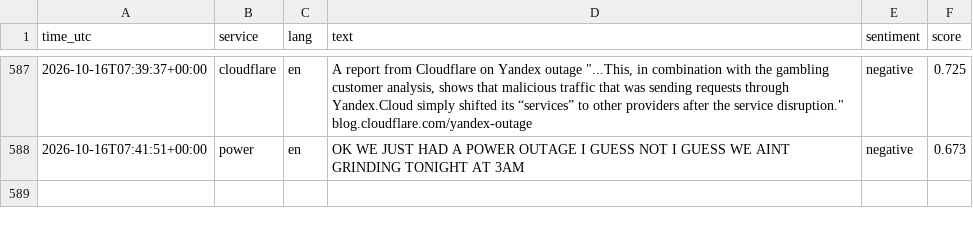
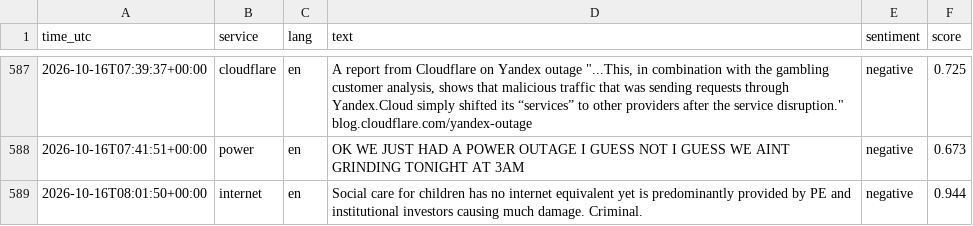
Before and after one commit to 8Y12N/ai4g-portfolio-Yazan_Nemo, a CSV file: Term 1/Week 6/hackathon/data/sentiment.csv, drawn as a sheet; only a part is shown, gaps mark what is left out.

```diff
--- a/Term 1/Week 6/hackathon/data/sentiment.csv
+++ b/Term 1/Week 6/hackathon/data/sentiment.csv
@@ -590 +590,2 @@ time_utc,service,lang,text,sentiment,score
 2026-10-16T07:41:51+00:00,power,en,OK WE JUST HAD A POWER OUTAGE I GUESS NOT I GUESS WE AINT GRINDING TONIGHT AT 3AM,negative,0.673
+2026-10-16T08:01:50+00:00,internet,en,Social care for children has no internet equivalent yet is predominantly provided by PE and institutional investors causing much damage.  Criminal.,negative,0.944
```
Also changed, not shown: Term 1/Week 6/hackathon/data/posts.csv, 1 other file.
